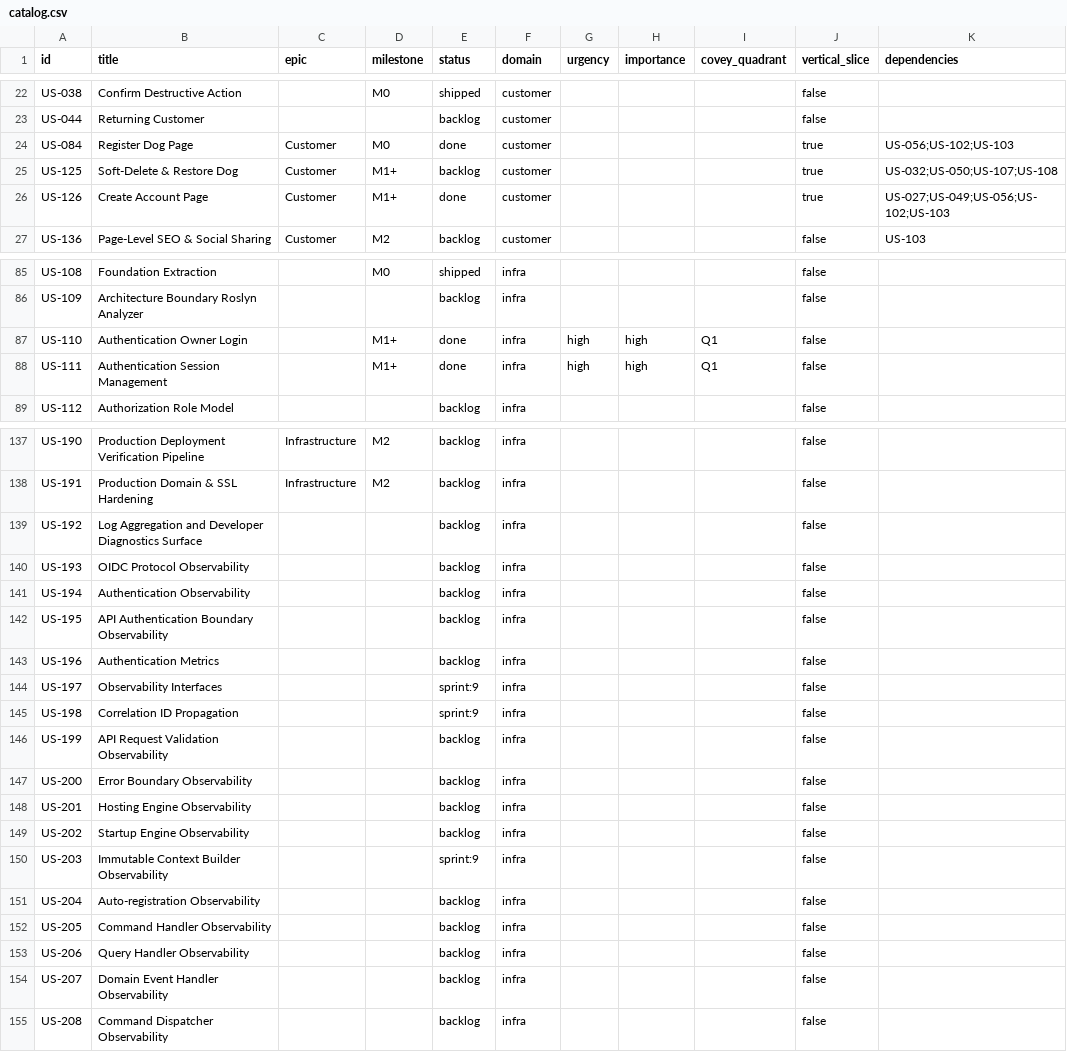
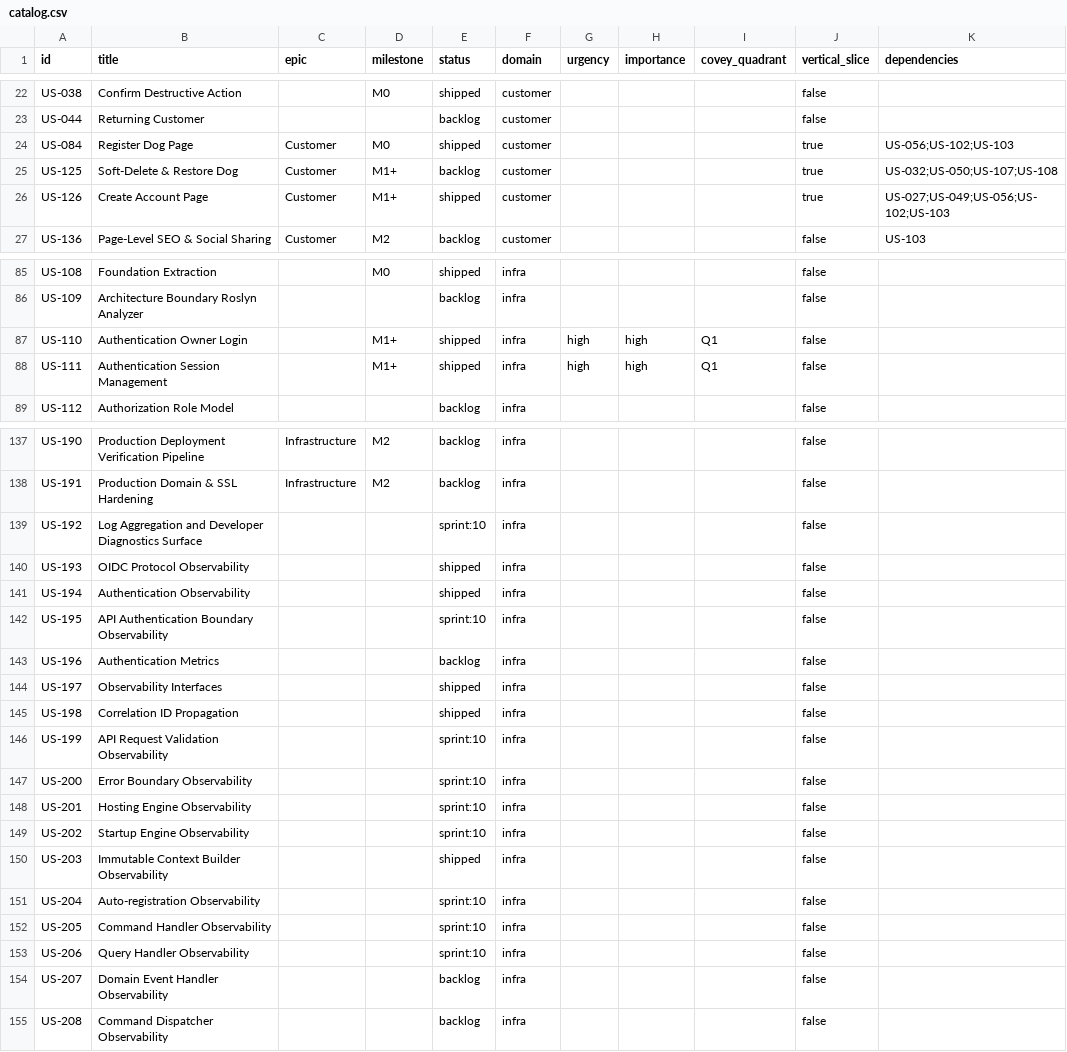
Before and after one commit to FrankJHughes/camp-fit-fur-dogs, a CSV file: product/catalog.csv, drawn as a sheet; only a part is shown, gaps mark what is left out; the diff covers the shown part only; the diff names each change by its address in the sheet, - before the commit and + after, or states it on an @@ line.

Commit message:
plan: Sprint 10

```diff
--- a/product/catalog.csv
+++ b/product/catalog.csv
-E24 (status): done
+E24 (status): shipped
-E26 (status): done
+E26 (status): shipped
-E87:E88 (status): done
+E87:E88 (status): shipped
-E139 (status): backlog
+E139 (status): sprint:10
-E140:E141 (status): backlog
+E140:E141 (status): shipped
-E142 (status): backlog
+E142 (status): sprint:10
-E144:E145 (status): sprint:9
+E144:E145 (status): shipped
-E146:E149 (status): backlog
+E146:E149 (status): sprint:10
-E150 (status): sprint:9
+E150 (status): shipped
-E151:E153 (status): backlog
+E151:E153 (status): sprint:10
```
Also changed, not shown: 12 added rows and 12 edited cells elsewhere in this file, 3 other files.
